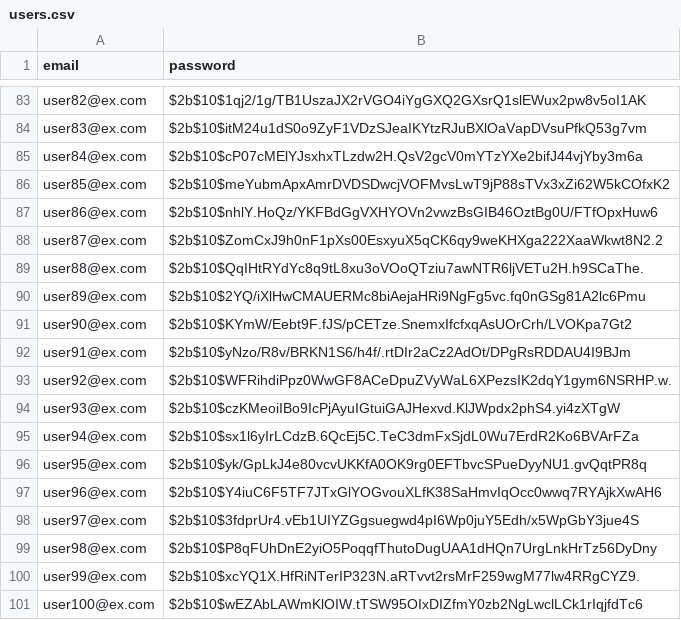
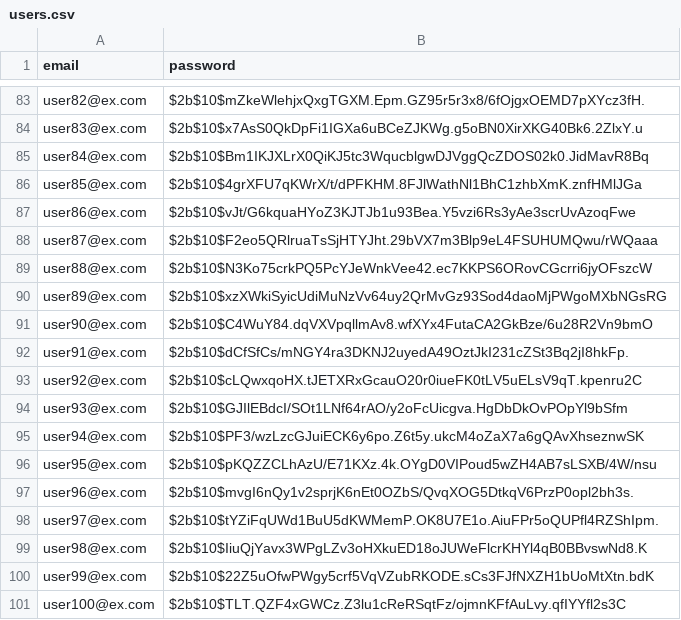
Before and after one commit to jasonluo07/node-ts-starter, a CSV file: data/users.csv, drawn as a sheet; only a part is shown, gaps mark what is left out; the diff covers the shown part only; the diff names each change by its address in the sheet, - before the commit and + after, or states it on an @@ line.

```diff
--- a/data/users.csv
+++ b/data/users.csv
-B83 (password): $2b$10$1qj2/1g/TB1UszaJX2rVGO4iYgGXQ2GXsrQ1slEWux2pw8v5oI1AK
+B83 (password): $2b$10$mZkeWlehjxQxgTGXM.Epm.GZ95r5r3x8/6fOjgxOEMD7pXYcz3fH.
-B84 (password): $2b$10$itM24u1dS0o9ZyF1VDzSJeaIKYtzRJuBXlOaVapDVsuPfkQ53g7vm
+B84 (password): $2b$10$x7AsS0QkDpFi1IGXa6uBCeZJKWg.g5oBN0XirXKG40Bk6.2ZlxY.u
-B85 (password): $2b$10$cP07cMElYJsxhxTLzdw2H.QsV2gcV0mYTzYXe2bifJ44vjYby3m6a
+B85 (password): $2b$10$Bm1IKJXLrX0QiKJ5tc3WqucblgwDJVggQcZDOS02k0.JidMavR8Bq
-B86 (password): $2b$10$meYubmApxAmrDVDSDwcjVOFMvsLwT9jP88sTVx3xZi62W5kCOfxK2
+B86 (password): $2b$10$4grXFU7qKWrX/t/dPFKHM.8FJlWathNl1BhC1zhbXmK.znfHMlJGa
-B87 (password): $2b$10$nhlY.HoQz/YKFBdGgVXHYOVn2vwzBsGIB46OztBg0U/FTfOpxHuw6
+B87 (password): $2b$10$vJt/G6kquaHYoZ3KJTJb1u93Bea.Y5vzi6Rs3yAe3scrUvAzoqFwe
-B88 (password): $2b$10$ZomCxJ9h0nF1pXs00EsxyuX5qCK6qy9weKHXga222XaaWkwt8N2.2
+B88 (password): $2b$10$F2eo5QRlruaTsSjHTYJht.29bVX7m3Blp9eL4FSUHUMQwu/rWQaaa
-B89 (password): $2b$10$QqIHtRYdYc8q9tL8xu3oVOoQTziu7awNTR6ljVETu2H.h9SCaThe.
+B89 (password): $2b$10$N3Ko75crkPQ5PcYJeWnkVee42.ec7KKPS6ORovCGcrri6jyOFszcW
-B90 (password): $2b$10$2YQ/iXlHwCMAUERMc8biAejaHRi9NgFg5vc.fq0nGSg81A2lc6Pmu
+B90 (password): $2b$10$xzXWkiSyicUdiMuNzVv64uy2QrMvGz93Sod4daoMjPWgoMXbNGsRG
-B91 (password): $2b$10$KYmW/Eebt9F.fJS/pCETze.SnemxIfcfxqAsUOrCrh/LVOKpa7Gt2
+B91 (password): $2b$10$C4WuY84.dqVXVpqllmAv8.wfXYx4FutaCA2GkBze/6u28R2Vn9bmO
-B92 (password): $2b$10$yNzo/R8v/BRKN1S6/h4f/.rtDIr2aCz2AdOt/DPgRsRDDAU4I9BJm
+B92 (password): $2b$10$dCfSfCs/mNGY4ra3DKNJ2uyedA49OztJkI231cZSt3Bq2jI8hkFp.
-B93 (password): $2b$10$WFRihdiPpz0WwGF8ACeDpuZVyWaL6XPezsIK2dqY1gym6NSRHP.w.
+B93 (password): $2b$10$cLQwxqoHX.tJETXRxGcauO20r0iueFK0tLV5uELsV9qT.kpenru2C
-B94 (password): $2b$10$czKMeoiIBo9IcPjAyuIGtuiGAJHexvd.KlJWpdx2phS4.yi4zXTgW
+B94 (password): $2b$10$GJIlEBdcI/SOt1LNf64rAO/y2oFcUicgva.HgDbDkOvPOpYl9bSfm
-B95 (password): $2b$10$sx1l6yIrLCdzB.6QcEj5C.TeC3dmFxSjdL0Wu7ErdR2Ko6BVArFZa
+B95 (password): $2b$10$PF3/wzLzcGJuiECK6y6po.Z6t5y.ukcM4oZaX7a6gQAvXhseznwSK
-B96 (password): $2b$10$yk/GpLkJ4e80vcvUKKfA0OK9rg0EFTbvcSPueDyyNU1.gvQqtPR8q
+B96 (password): $2b$10$pKQZZCLhAzU/E71KXz.4k.OYgD0VIPoud5wZH4AB7sLSXB/4W/nsu
-B97 (password): $2b$10$Y4iuC6F5TF7JTxGlYOGvouXLfK38SaHmvIqOcc0wwq7RYAjkXwAH6
+B97 (password): $2b$10$mvgI6nQy1v2sprjK6nEt0OZbS/QvqXOG5DtkqV6PrzP0opl2bh3s.
-B98 (password): $2b$10$3fdprUr4.vEb1UIYZGgsuegwd4pI6Wp0juY5Edh/x5WpGbY3jue4S
+B98 (password): $2b$10$tYZiFqUWd1BuU5dKWMemP.OK8U7E1o.AiuFPr5oQUPfl4RZShIpm.
-B99 (password): $2b$10$P8qFUhDnE2yiO5PoqqfThutoDugUAA1dHQn7UrgLnkHrTz56DyDny
+B99 (password): $2b$10$IiuQjYavx3WPgLZv3oHXkuED18oJUWeFlcrKHYl4qB0BBvswNd8.K
-B100 (password): $2b$10$xcYQ1X.HfRiNTerIP323N.aRTvvt2rsMrF259wgM77lw4RRgCYZ9.
+B100 (password): $2b$10$22Z5uOfwPWgy5crf5VqVZubRKODE.sCs3FJfNXZH1bUoMtXtn.bdK
-B101 (password): $2b$10$wEZAbLAWmKlOIW.tTSW95OIxDIZfmY0zb2NgLwclLCk1rIqjfdTc6
+B101 (password): $2b$10$TLT.QZF4xGWCz.Z3lu1cReRSqtFz/ojmnKFfAuLvy.qfIYYfl2s3C
```
Also changed, not shown: 81 edited cells elsewhere in this file, data/products.csv, 3 other files.
